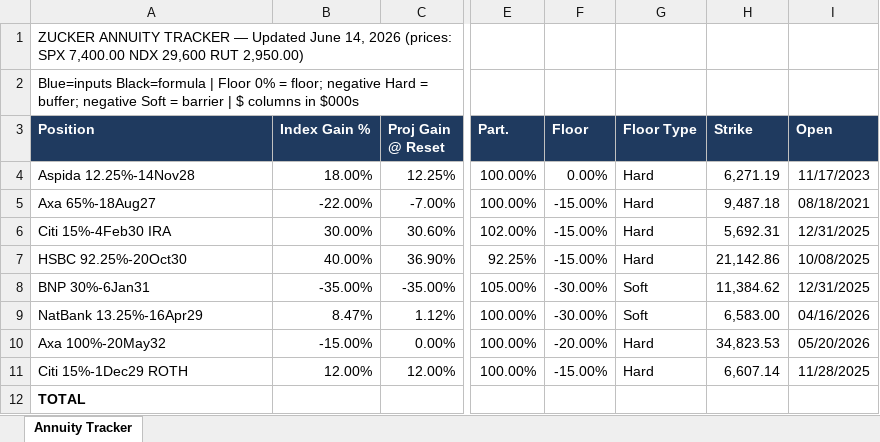
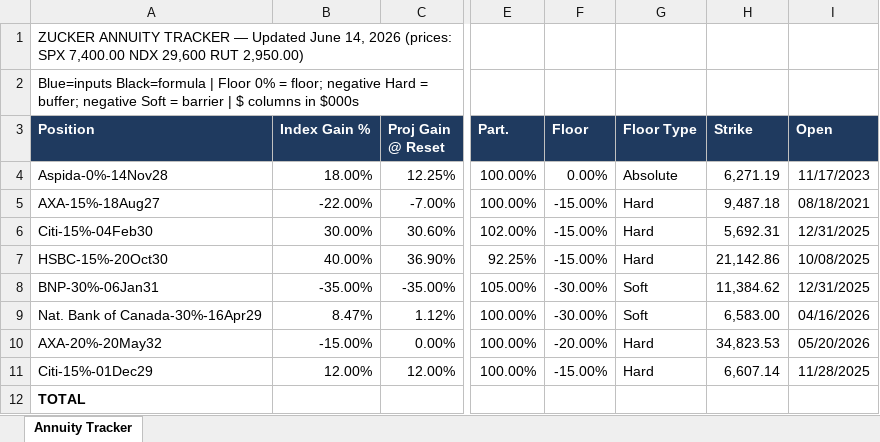
Before and after one commit to jimzucker/iHaveAnnuities, an Excel workbook: app/assets/example-portfolio.xlsx, sheet Annuity Tracker, drawn as a sheet; only a part is shown, gaps mark what is left out; values as stored, in another font and other column widths than the file's, no borders; the diff names each change by its address in the sheet, - before the commit and + after, or states it on an @@ line.

```diff
--- a/app/assets/example-portfolio.xlsx (sheet Annuity Tracker)
+++ b/app/assets/example-portfolio.xlsx (sheet Annuity Tracker)
-A4 (Position): Aspida 12.25%-14Nov28
+A4 (Position): Aspida-0%-14Nov28
-G4 (Floor Type): Hard
+G4 (Floor Type): Absolute
-A5 (Position): Axa 65%-18Aug27
+A5 (Position): AXA-15%-18Aug27
-A6 (Position): Citi 15%-4Feb30 IRA
+A6 (Position): Citi-15%-04Feb30
-A7 (Position): HSBC 92.25%-20Oct30
+A7 (Position): HSBC-15%-20Oct30
-A8 (Position): BNP 30%-6Jan31
+A8 (Position): BNP-30%-06Jan31
-A9 (Position): NatBank 13.25%-16Apr29
+A9 (Position): Nat. Bank of Canada-30%-16Apr29
-A10 (Position): Axa 100%-20May32
+A10 (Position): AXA-20%-20May32
-A11 (Position): Citi 15%-1Dec29 ROTH
+A11 (Position): Citi-15%-01Dec29
```
Also changed, not shown: app/assets/template.xlsx, 16 other files.
